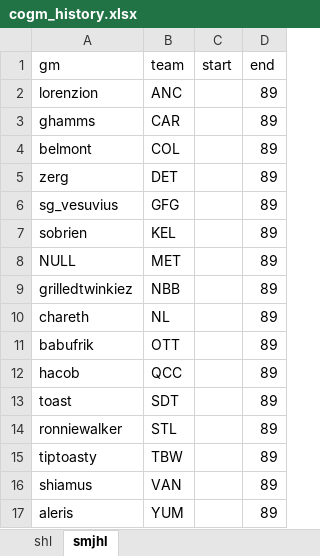
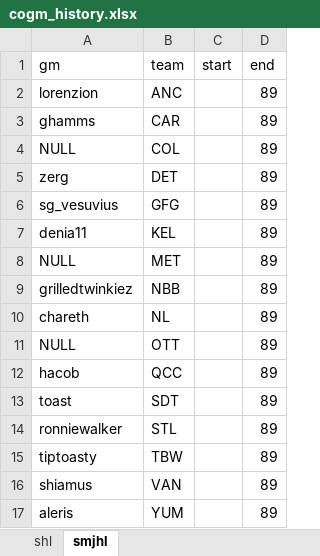
Before and after one commit to smalinowski7/SHL, an Excel workbook: Projects/History catchup and code/cogm_history.xlsx, sheet smjhl, drawn as a sheet; values as stored, in another font and other column widths than the file's, no borders; the diff names each change by its address in the sheet, - before the commit and + after, or states it on an @@ line.

```diff
--- a/Projects/History catchup and code/cogm_history.xlsx (sheet smjhl)
+++ b/Projects/History catchup and code/cogm_history.xlsx (sheet smjhl)
-A4 (gm): belmont
+A4 (gm): NULL
-A7 (gm): sobrien
+A7 (gm): denia11
-A11 (gm): babufrik
+A11 (gm): NULL
```
Also changed, not shown: sheet shl, 5 other files.
